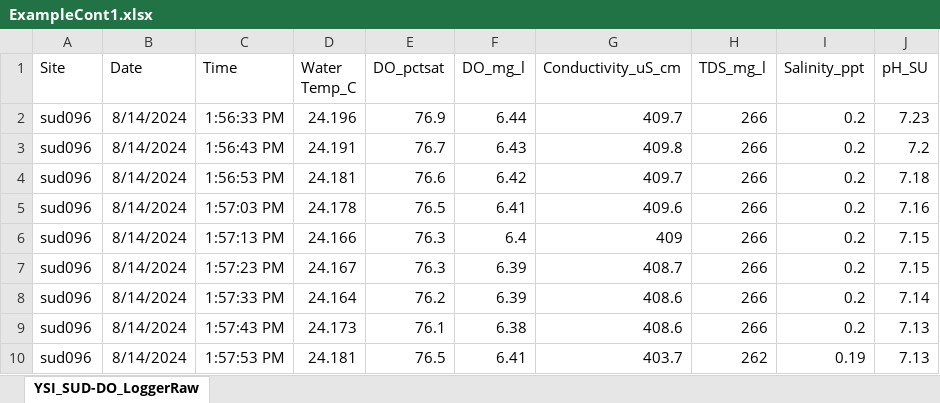
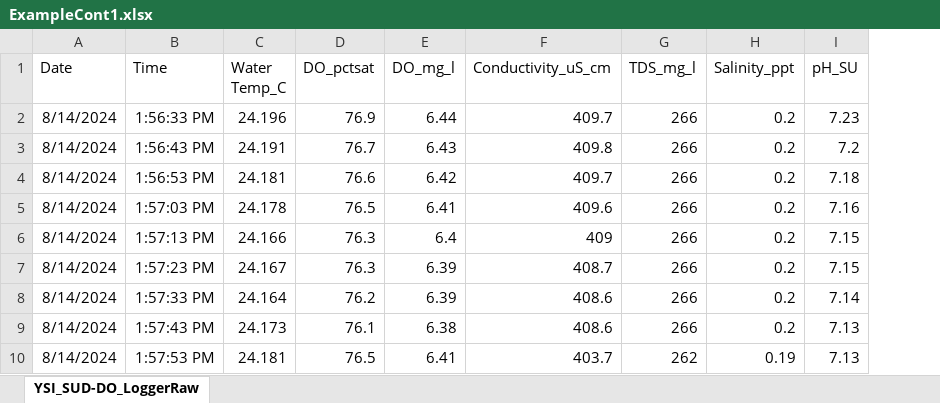
Before and after one commit to massbays-tech/AquaSensR, an Excel workbook: inst/extdata/ExampleCont1.xlsx, sheet YSI_SUD-DO_LoggerRaw, drawn as a sheet; only a part is shown; values as stored, in another font and other column widths than the file's, no borders; the diff names each change by its address in the sheet, - before the commit and + after, or states it on an @@ line.

Commit message:
remote site and depth from entire workflow

```diff
--- a/inst/extdata/ExampleCont1.xlsx (sheet YSI_SUD-DO_LoggerRaw)
+++ b/inst/extdata/ExampleCont1.xlsx (sheet YSI_SUD-DO_LoggerRaw)
-column A (Site), rows 2-10: all sud096
```
Also changed, not shown: inst/extdata/ExampleCont2.xlsx, inst/extdata/ExampleMeta.xlsx, 26 other files.
